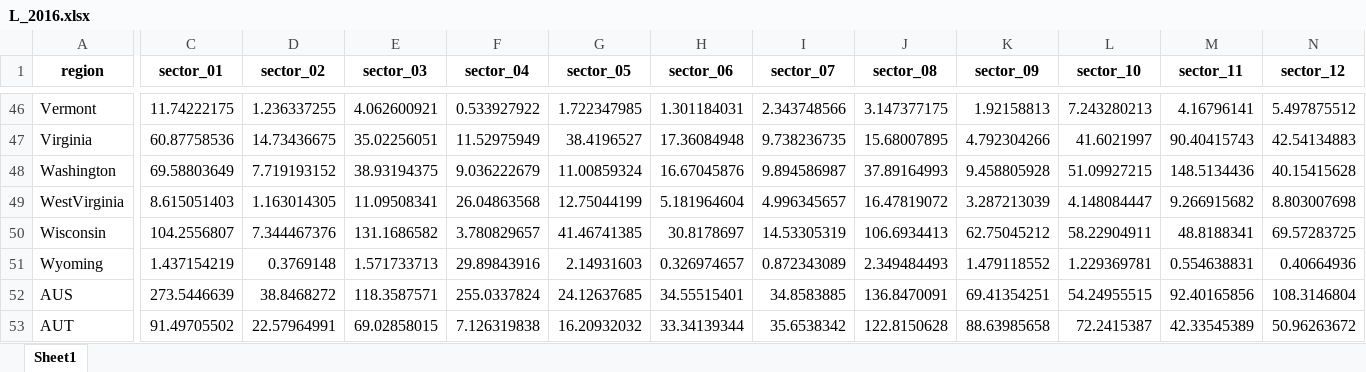
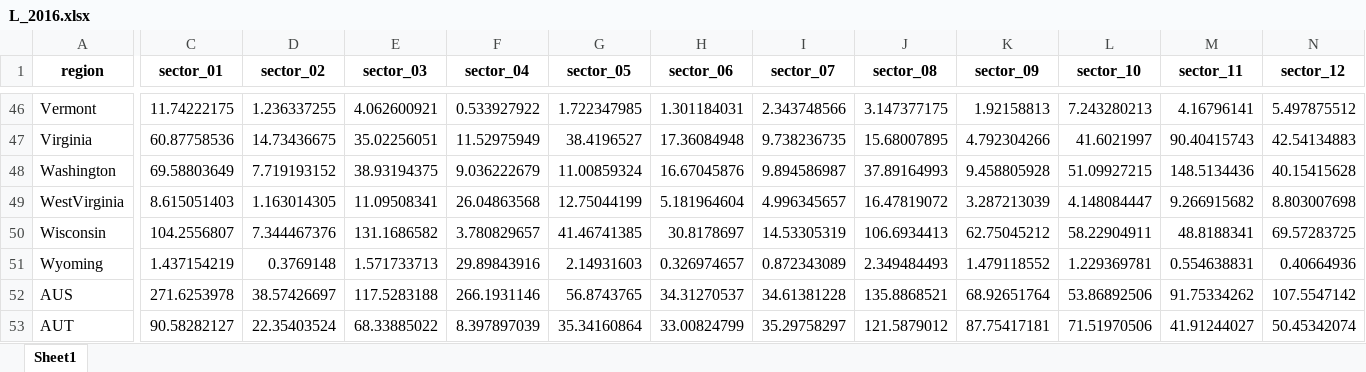
Before and after one commit to jpvasquez-econ/RUV, an Excel workbook: exercise_OECD_data/2-Final_Data/L_2016.xlsx, sheet Sheet1, drawn as a sheet; only a part is shown, gaps mark what is left out; values as stored, in another font and other column widths than the file's, no borders; the diff covers the shown part only; the diff names each change by its address in the sheet, - before the commit and + after, or states it on an @@ line.

```diff
--- a/exercise_OECD_data/2-Final_Data/L_2016.xlsx (sheet Sheet1)
+++ b/exercise_OECD_data/2-Final_Data/L_2016.xlsx (sheet Sheet1)
-C52 (sector_01): 273.5446639
+C52 (sector_01): 271.6253978
-D52 (sector_02): 38.8468272
+D52 (sector_02): 38.57426697
-E52 (sector_03): 118.3587571
+E52 (sector_03): 117.5283188
-F52 (sector_04): 255.0337824
+F52 (sector_04): 266.1931146
-G52 (sector_05): 24.12637685
+G52 (sector_05): 56.8743765
-H52 (sector_06): 34.55515401
+H52 (sector_06): 34.31270537
-I52 (sector_07): 34.8583885
+I52 (sector_07): 34.61381228
-J52 (sector_08): 136.8470091
+J52 (sector_08): 135.8868521
-K52 (sector_09): 69.41354251
+K52 (sector_09): 68.92651764
-L52 (sector_10): 54.24955515
+L52 (sector_10): 53.86892506
-M52 (sector_11): 92.40165856
+M52 (sector_11): 91.75334262
-N52 (sector_12): 108.3146804
+N52 (sector_12): 107.5547142
-C53 (sector_01): 91.49705502
+C53 (sector_01): 90.58282127
-D53 (sector_02): 22.57964991
+D53 (sector_02): 22.35403524
-E53 (sector_03): 69.02858015
+E53 (sector_03): 68.33885022
-F53 (sector_04): 7.126319838
+F53 (sector_04): 8.397897039
-G53 (sector_05): 16.20932032
+G53 (sector_05): 35.34160864
-H53 (sector_06): 33.34139344
+H53 (sector_06): 33.00824799
-I53 (sector_07): 35.6538342
+I53 (sector_07): 35.29758297
-J53 (sector_08): 122.8150628
+J53 (sector_08): 121.5879012
-K53 (sector_09): 88.63985658
+K53 (sector_09): 87.75417181
-L53 (sector_10): 72.2415387
+L53 (sector_10): 71.51970506
-M53 (sector_11): 42.33545389
+M53 (sector_11): 41.91244027
-N53 (sector_12): 50.96263672
+N53 (sector_12): 50.45342074
```
Also changed, not shown: 495 edited cells elsewhere in this sheet, exercise_OECD_data/0-Raw_Data/sectors_WIOD_SEA_final.xlsx, exercise_OECD_data/2-Final_Data/L_2015.xlsx, 7 other files.
